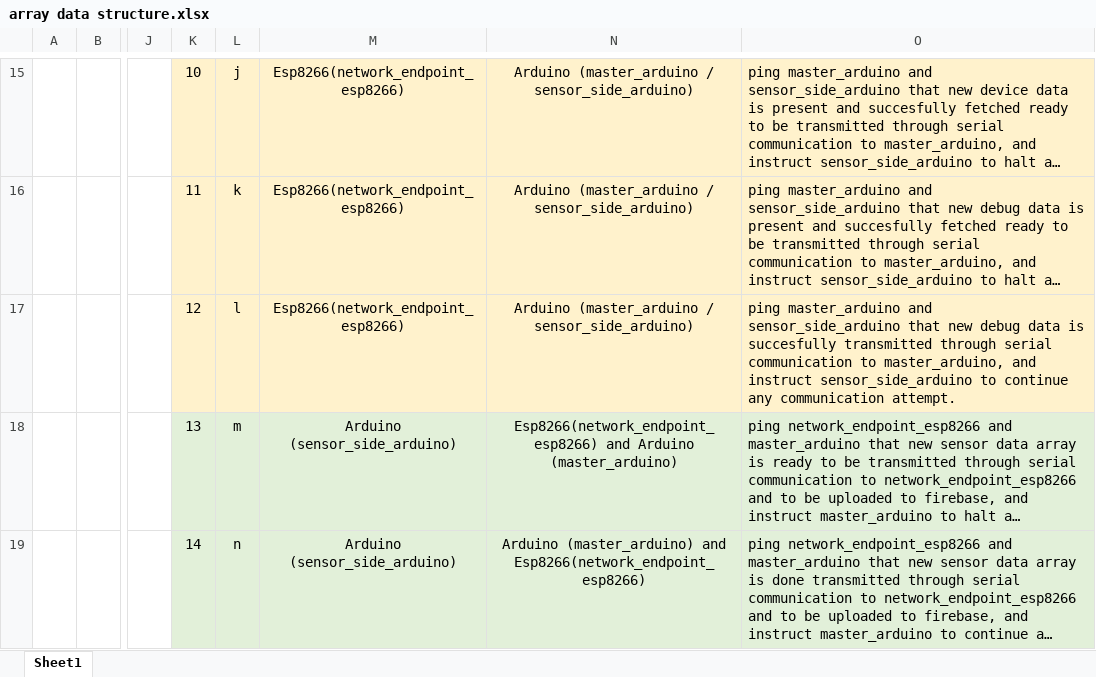
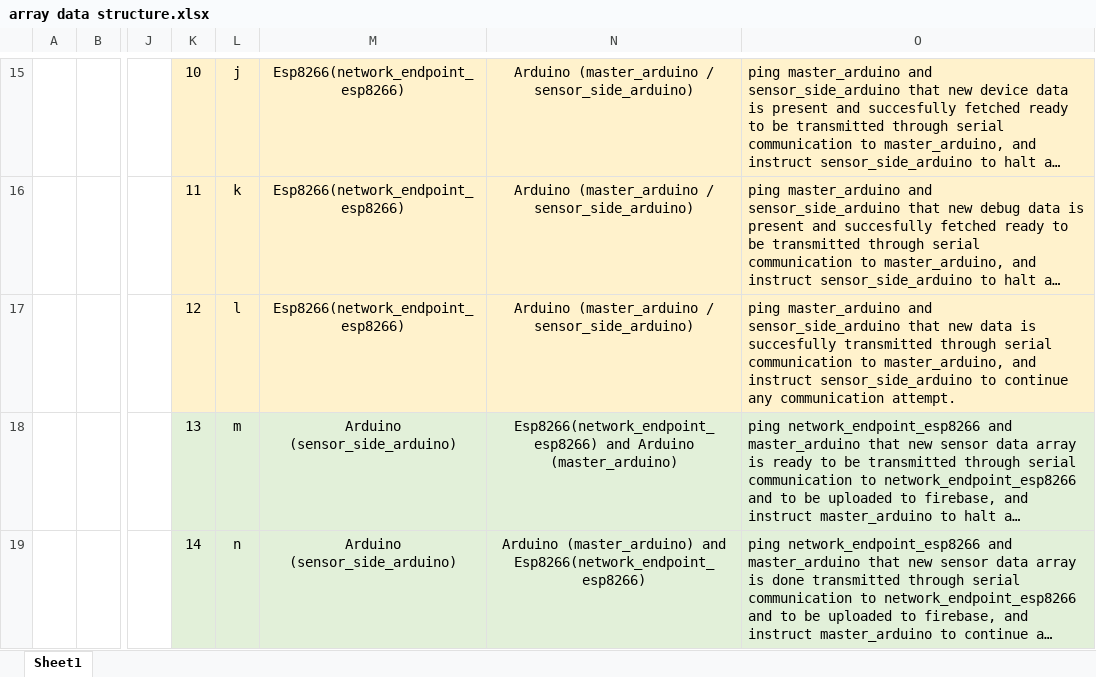
Before and after one commit to abimanyuabi/project_skripsi, an Excel workbook: documents/excel/array data structure.xlsx, sheet Sheet1, drawn as a sheet; only a part is shown, gaps mark what is left out; long unchanged cells end in …; values as stored, in another font and other column widths than the file's, no borders; the diff names each change by its address in the sheet, - before the commit and + after, or states it on an @@ line.

```diff
--- a/documents/excel/array data structure.xlsx (sheet Sheet1)
+++ b/documents/excel/array data structure.xlsx (sheet Sheet1)
-O17: …that new debug data is…
+O17: …that new data is…
```
Also changed, not shown: 13 other files.
